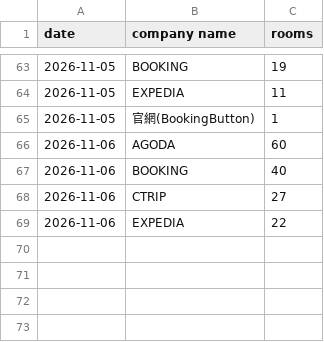
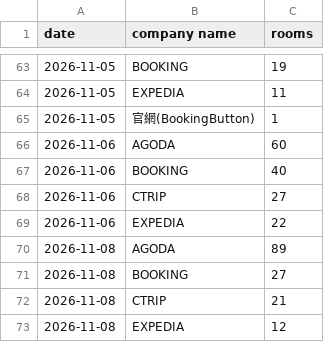
Before and after one commit to sm281348-netizen/roaders-plus-app, a CSV file: data/pms_backup/theme_channels.csv, drawn as a sheet; only a part is shown, gaps mark what is left out; the diff names each change by its address in the sheet, - before the commit and + after, or states it on an @@ line.

```diff
--- a/data/pms_backup/theme_channels.csv
+++ b/data/pms_backup/theme_channels.csv
+row 70: 2026-11-08 | AGODA | 89
+row 71: 2026-11-08 | BOOKING | 27
+row 72: 2026-11-08 | CTRIP | 21
+row 73: 2026-11-08 | EXPEDIA | 12
```
Also changed, not shown: data/pms_backup/4FHH_daily_purchase_report_latest.csv, data/pms_backup/station_channels.csv, 6 other files.
